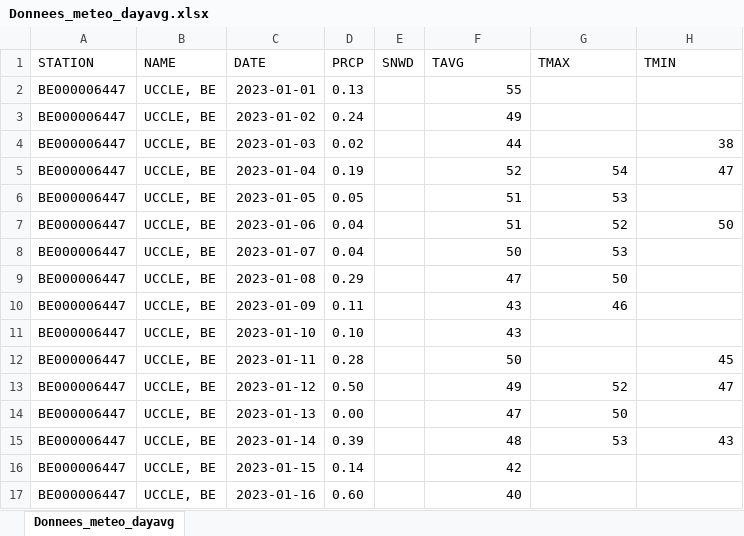
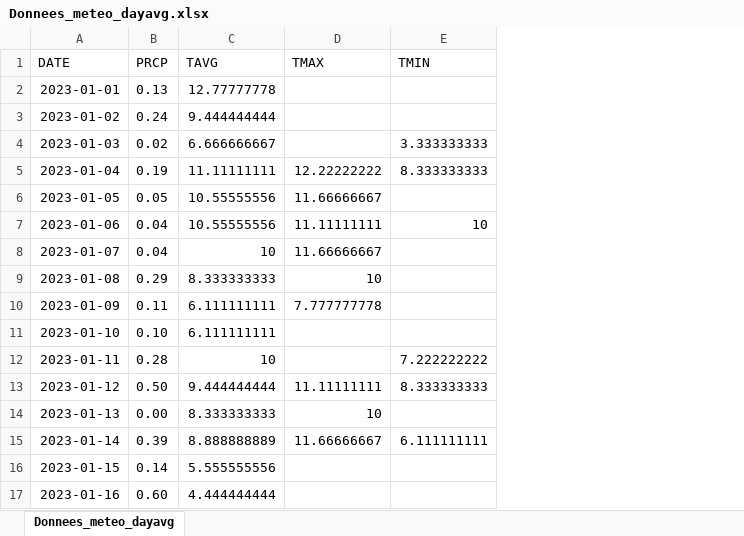
Before and after one commit to salocxu/data-mining, an Excel workbook: Donnees_meteo_dayavg.xlsx, sheet Donnees_meteo_dayavg, drawn as a sheet; only a part is shown; values as stored, in another font and other column widths than the file's, no borders; removed rows and columns are numbered as before the commit, all else as after; the diff covers the shown part only; the diff names each change by its address in the sheet, - before the commit and + after, or states it on an @@ line.

Commit message:
Merge branch 'main' of https://github.com/salocxu/data-mining

```diff
--- a/Donnees_meteo_dayavg.xlsx (sheet Donnees_meteo_dayavg)
+++ b/Donnees_meteo_dayavg.xlsx (sheet Donnees_meteo_dayavg)
-column A (STATION), rows 2-17: all BE000006447
-column B (NAME), rows 2-17: all UCCLE, BE
-column E (SNWD), empty
-C2 (TAVG): 55
+C2 (TAVG): 12.77777778
-C3 (TAVG): 49
+C3 (TAVG): 9.444444444
-C4 (TAVG): 44
+C4 (TAVG): 6.666666667
-E4 (TMIN): 38
+E4 (TMIN): 3.333333333
-C5 (TAVG): 52
+C5 (TAVG): 11.11111111
-D5 (TMAX): 54
+D5 (TMAX): 12.22222222
-E5 (TMIN): 47
+E5 (TMIN): 8.333333333
-C6:C7 (TAVG): 51
+C6:C7 (TAVG): 10.55555556
-D6 (TMAX): 53
+D6 (TMAX): 11.66666667
-D7 (TMAX): 52
+D7 (TMAX): 11.11111111
-E7 (TMIN): 50
+E7 (TMIN): 10
-C8 (TAVG): 50
+C8 (TAVG): 10
-D8 (TMAX): 53
+D8 (TMAX): 11.66666667
-C9 (TAVG): 47
+C9 (TAVG): 8.333333333
-D9 (TMAX): 50
+D9 (TMAX): 10
-C10:C11 (TAVG): 43
+C10:C11 (TAVG): 6.111111111
-D10 (TMAX): 46
+D10 (TMAX): 7.777777778
-C12 (TAVG): 50
+C12 (TAVG): 10
-E12 (TMIN): 45
+E12 (TMIN): 7.222222222
-C13 (TAVG): 49
+C13 (TAVG): 9.444444444
-D13 (TMAX): 52
+D13 (TMAX): 11.11111111
-E13 (TMIN): 47
+E13 (TMIN): 8.333333333
-C14 (TAVG): 47
+C14 (TAVG): 8.333333333
-D14 (TMAX): 50
+D14 (TMAX): 10
-C15 (TAVG): 48
+C15 (TAVG): 8.888888889
-D15 (TMAX): 53
+D15 (TMAX): 11.66666667
-E15 (TMIN): 43
+E15 (TMIN): 6.111111111
-C16 (TAVG): 42
+C16 (TAVG): 5.555555556
-C17 (TAVG): 40
+C17 (TAVG): 4.444444444
```
Also changed, not shown: 665 edited cells elsewhere in this sheet.
